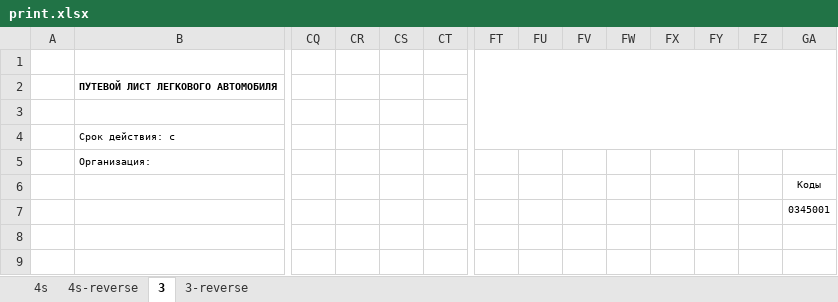
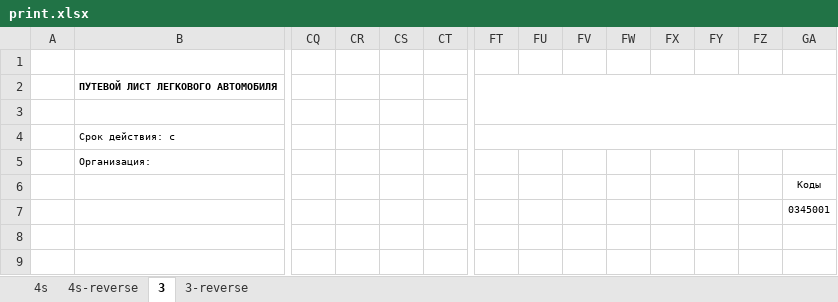
Before and after one commit to Transavto7/ezhpo, an Excel workbook: storage/app/templates/trip-tickets/print.xlsx, sheet 3, drawn as a sheet; only a part is shown, gaps mark what is left out; values as stored, in another font and other column widths than the file's, no borders; conditional formats not drawn; the diff covers the shown part only; the diff names each change by its address in the sheet, - before the commit and + after, or states it on an @@ line.

```diff
--- a/storage/app/templates/trip-tickets/print.xlsx (sheet 3)
+++ b/storage/app/templates/trip-tickets/print.xlsx (sheet 3)
-FT1:GA4 merged
+FT2:GA3 merged
+FT4:GA4 merged
```
Also changed, not shown: merged cells elsewhere in this sheet, 9 other files.
